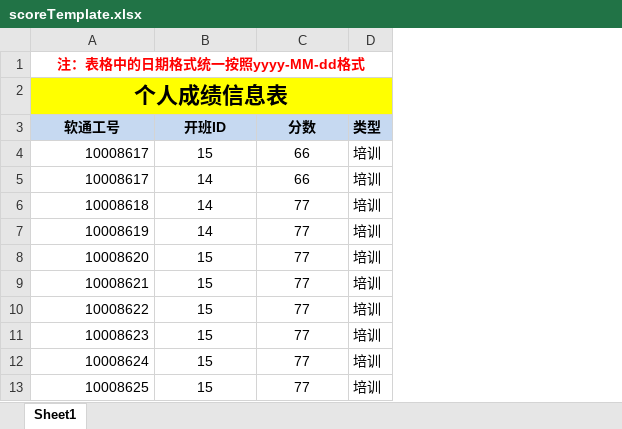
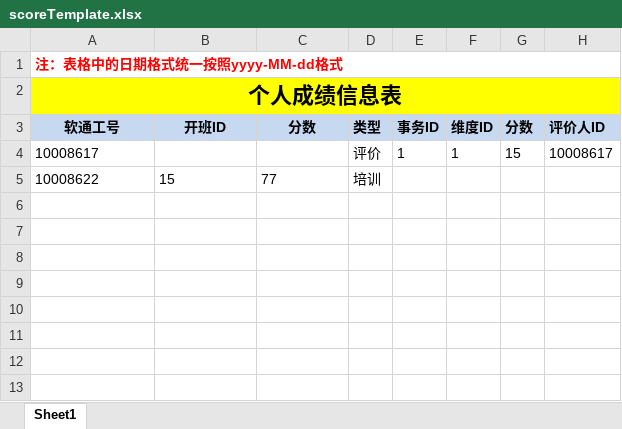
Before and after one commit to Catfeeds/CodeCompetition, an Excel workbook: 01.Code/PMIT_bakstage/src/main/resources/configfilemodel/scoreTemplate.xlsx, sheet Sheet1, drawn as a sheet; values as stored, in another font and other column widths than the file's, no borders; removed rows and columns are numbered as before the commit, all else as after; the diff names each change by its address in the sheet, - before the commit and + after, or states it on an @@ line.

```diff
--- a/01.Code/PMIT_bakstage/src/main/resources/configfilemodel/scoreTemplate.xlsx (sheet Sheet1)
+++ b/01.Code/PMIT_bakstage/src/main/resources/configfilemodel/scoreTemplate.xlsx (sheet Sheet1)
+column E (事务ID), empty
+column F (维度ID), empty
+column G (分数), empty
+column H (评价人ID), empty
-A1 alignment: center
+A1 alignment: left
-row 4: 10008617 | 15 | 66 | 培训
-row 5: 10008617 | 14 | 66 | 培训
-row 6: 10008618 | 14 | 77 | 培训
-row 7: 10008619 | 14 | 77 | 培训
-row 8: 10008620 | 15 | 77 | 培训
-row 9: 10008621 | 15 | 77 | 培训
+row 4: 10008617 |  |  | 评价 | 1 | 1 | 15 | 10008617
-A5 alignment: right
+A5 alignment: left
-B5:C5 alignment: center
+B5:C5 alignment: left
-row 11: 10008623 | 15 | 77 | 培训
-row 12: 10008624 | 15 | 77 | 培训
-row 13: 10008625 | 15 | 77 | 培训
```
Also changed, not shown: 01.Code/PMIT_bakstage/src/main/resources/configfilemodel/personalinfoTemplate.xlsx, 18 other files.
